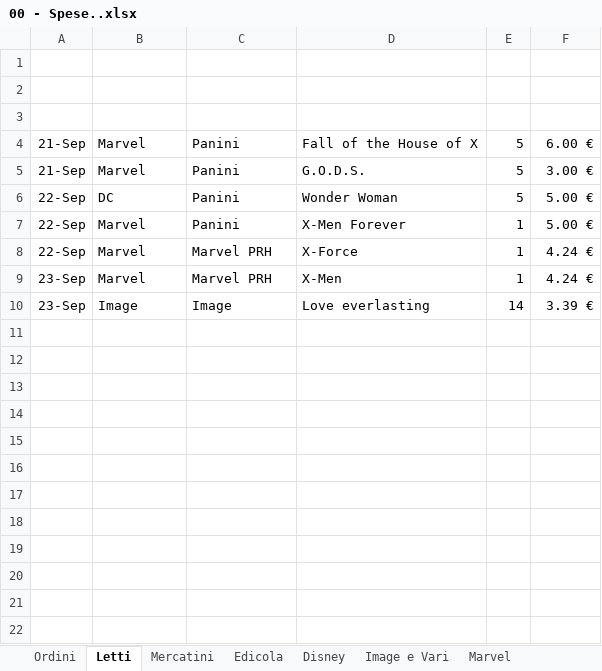
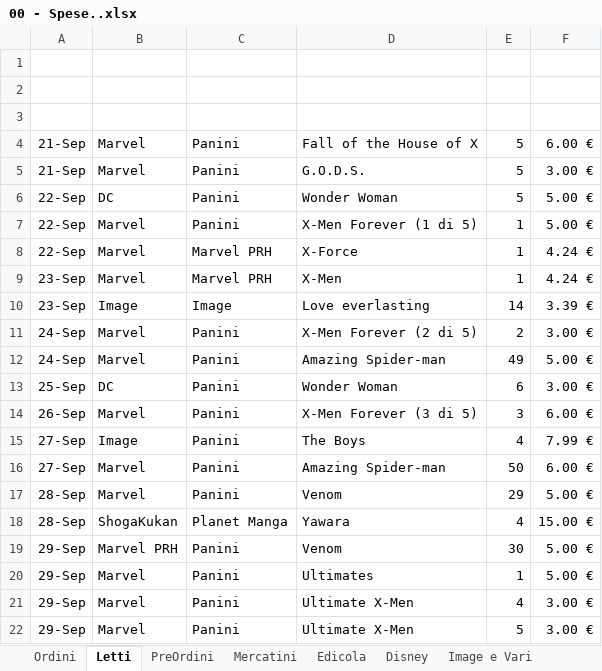
Before and after one commit to sorrentmutie/repoprivatafumetti, an Excel workbook: 00 - Spese..xlsx, sheet Letti, drawn as a sheet; values as stored, in another font and other column widths than the file's, no borders; the diff names each change by its address in the sheet, - before the commit and + after, or states it on an @@ line.

```diff
--- a/00 - Spese..xlsx (sheet Letti)
+++ b/00 - Spese..xlsx (sheet Letti)
+sheet tab: PreOrdini
-D7: X-Men Forever
+D7: X-Men Forever (1 di 5)
+row 11: 24-Sep | Marvel | Panini | X-Men Forever (2 di 5) | 2 | 3.00 €
+row 12: 24-Sep | Marvel | Panini | Amazing Spider-man | 49 | 5.00 €
+row 13: 25-Sep | DC | Panini | Wonder Woman | 6 | 3.00 €
+row 14: 26-Sep | Marvel | Panini | X-Men Forever (3 di 5) | 3 | 6.00 €
+row 15: 27-Sep | Image | Panini | The Boys | 4 | 7.99 €
+row 16: 27-Sep | Marvel | Panini | Amazing Spider-man | 50 | 6.00 €
+row 17: 28-Sep | Marvel | Panini | Venom | 29 | 5.00 €
+row 18: 28-Sep | ShogaKukan | Planet Manga | Yawara | 4 | 15.00 €
+row 19: 29-Sep | Marvel PRH | Panini | Venom | 30 | 5.00 €
+row 20: 29-Sep | Marvel | Panini | Ultimates | 1 | 5.00 €
+row 21: 29-Sep | Marvel | Panini | Ultimate X-Men | 4 | 3.00 €
+row 22: 29-Sep | Marvel | Panini | Ultimate X-Men | 5 | 3.00 €
```
Also changed, not shown: sheet Marvel, sheet Manga, sheet Edicola, sheet DC Comics, sheet Mercatini, sheet Disney, 05 Spiderman.xlsx.
